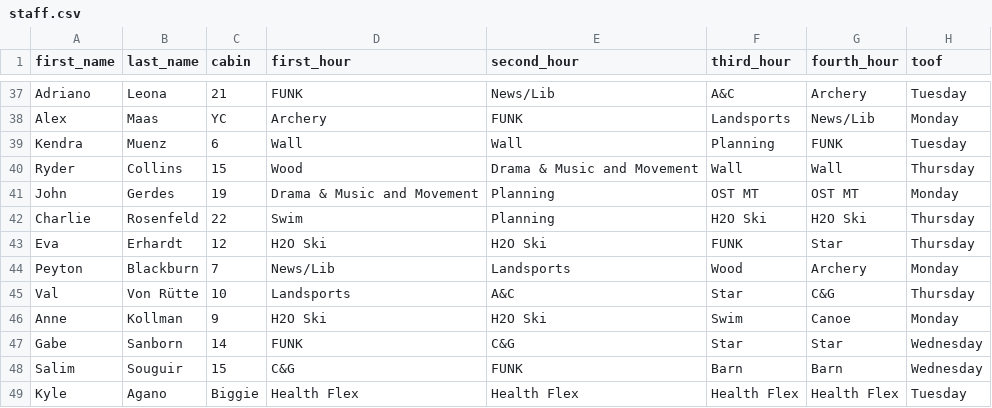
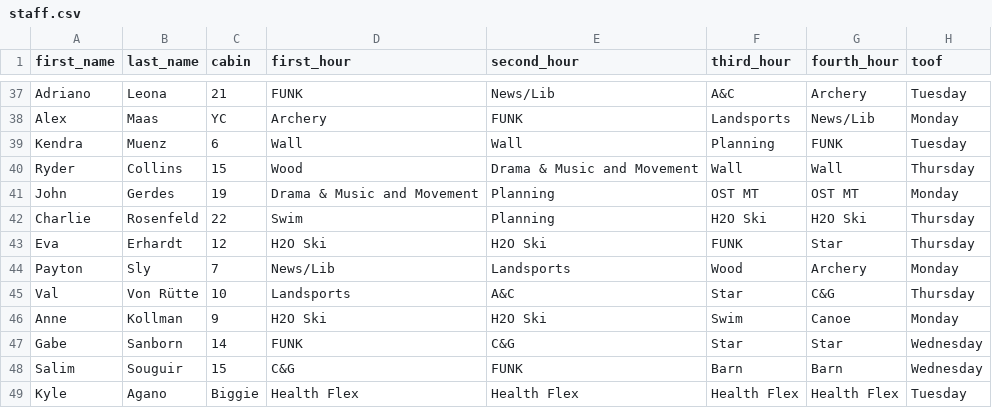
Before and after one commit to agreatquestion/agreatquestion.github.io, a CSV file: csv/staff.csv, drawn as a sheet; only a part is shown, gaps mark what is left out; the diff names each change by its address in the sheet, - before the commit and + after, or states it on an @@ line.

Commit message:
[IGNORE] Updated toofs

```diff
--- a/csv/staff.csv
+++ b/csv/staff.csv
-A44 (first_name): Peyton
+A44 (first_name): Payton
-B44 (last_name): Blackburn
+B44 (last_name): Sly
```
Also changed, not shown: 5 other files.
